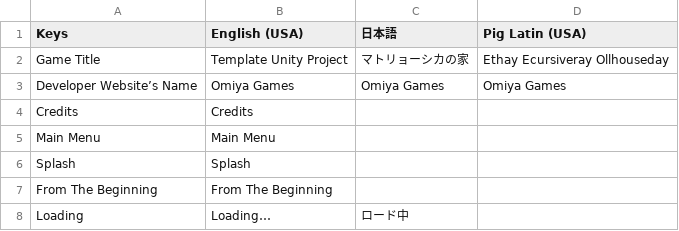
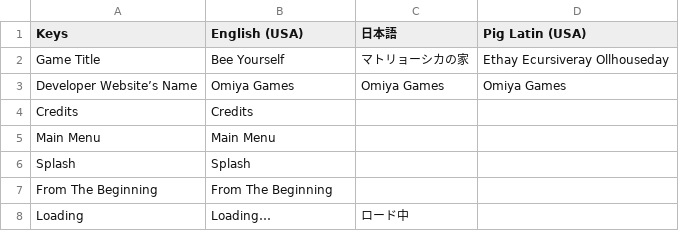
Before and after one commit to 23b0075nke/Global-Game-Jam-2017, a CSV file: Assets/Project/Translations.csv, drawn as a sheet; only a part is shown.

Commit message:
Updated information on Taro's menu templates. Also added in credits music.

```diff
--- a/Assets/Project/Translations.csv
+++ b/Assets/Project/Translations.csv
@@ -1,3 +1,3 @@
 Keys,English (USA),日本語,Pig Latin (USA)
-Game Title,Template Unity Project,マトリョーシカの家,Ethay Ecursiveray Ollhouseday
+Game Title,Bee Yourself,マトリョーシカの家,Ethay Ecursiveray Ollhouseday
 Developer Website’s Name,Omiya Games,Omiya Games,Omiya Games
```
Also changed, not shown: 8 other files.
